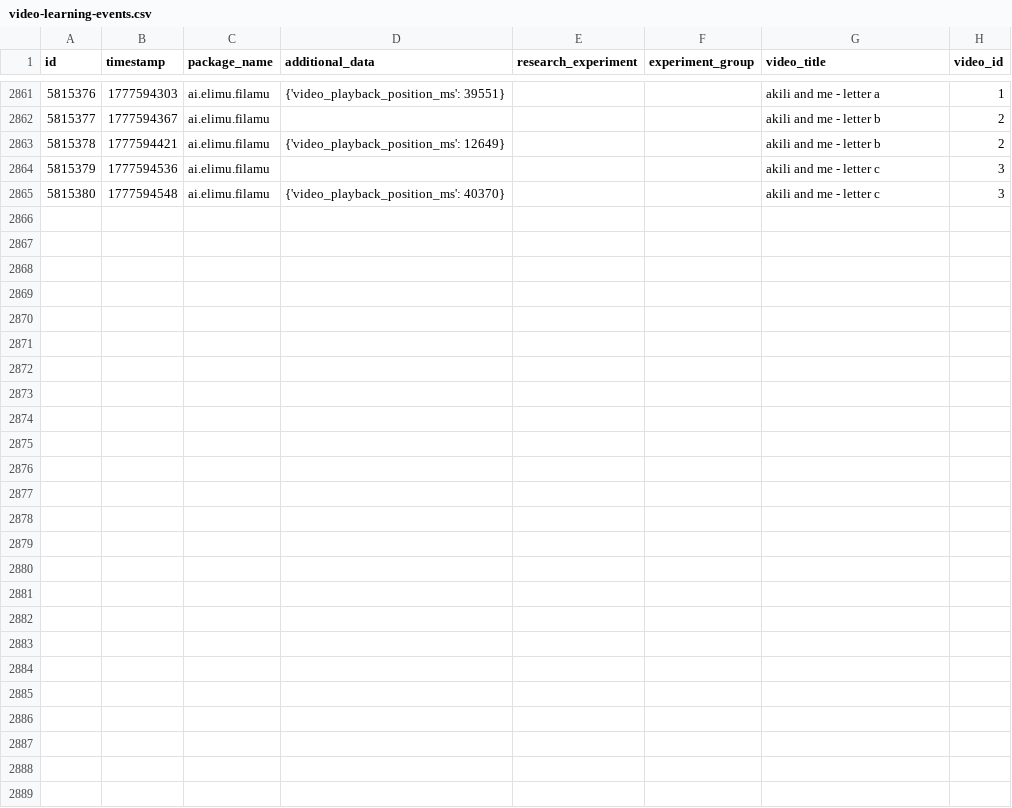
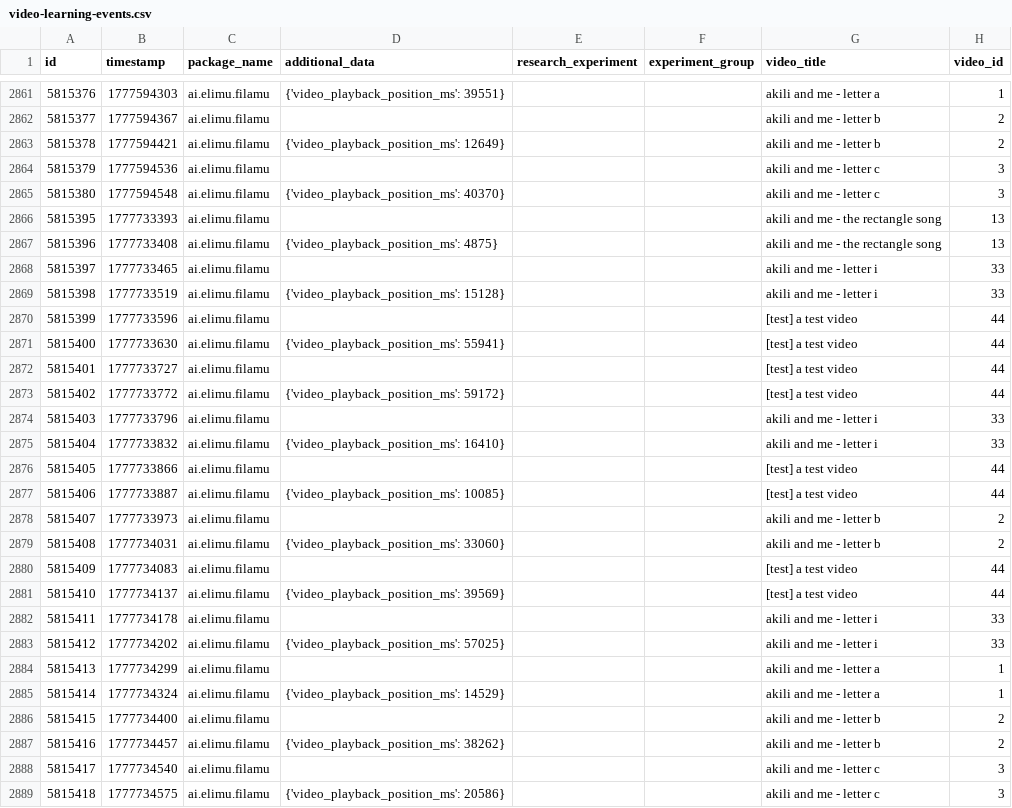
Before and after one commit to elimu-ai/ml-datasets, a CSV file: lang-ENG/student-id-5/video-learning-events.csv, drawn as a sheet; only a part is shown, gaps mark what is left out; the diff names each change by its address in the sheet, - before the commit and + after, or states it on an @@ line.

```diff
--- a/lang-ENG/student-id-5/video-learning-events.csv
+++ b/lang-ENG/student-id-5/video-learning-events.csv
+row 2866: 5815395 | 1777733393 | ai.elimu.filamu |  |  |  | akili and me - the rectangle song | 13
+row 2867: 5815396 | 1777733408 | ai.elimu.filamu | {'video_playback_position_ms': 4875} |  |  | akili and me - the rectangle song | 13
+row 2868: 5815397 | 1777733465 | ai.elimu.filamu |  |  |  | akili and me - letter i | 33
+row 2869: 5815398 | 1777733519 | ai.elimu.filamu | {'video_playback_position_ms': 15128} |  |  | akili and me - letter i | 33
+row 2870: 5815399 | 1777733596 | ai.elimu.filamu |  |  |  | [test] a test video | 44
+row 2871: 5815400 | 1777733630 | ai.elimu.filamu | {'video_playback_position_ms': 55941} |  |  | [test] a test video | 44
+row 2872: 5815401 | 1777733727 | ai.elimu.filamu |  |  |  | [test] a test video | 44
+row 2873: 5815402 | 1777733772 | ai.elimu.filamu | {'video_playback_position_ms': 59172} |  |  | [test] a test video | 44
+row 2874: 5815403 | 1777733796 | ai.elimu.filamu |  |  |  | akili and me - letter i | 33
+row 2875: 5815404 | 1777733832 | ai.elimu.filamu | {'video_playback_position_ms': 16410} |  |  | akili and me - letter i | 33
+row 2876: 5815405 | 1777733866 | ai.elimu.filamu |  |  |  | [test] a test video | 44
+row 2877: 5815406 | 1777733887 | ai.elimu.filamu | {'video_playback_position_ms': 10085} |  |  | [test] a test video | 44
+row 2878: 5815407 | 1777733973 | ai.elimu.filamu |  |  |  | akili and me - letter b | 2
+row 2879: 5815408 | 1777734031 | ai.elimu.filamu | {'video_playback_position_ms': 33060} |  |  | akili and me - letter b | 2
+row 2880: 5815409 | 1777734083 | ai.elimu.filamu |  |  |  | [test] a test video | 44
+row 2881: 5815410 | 1777734137 | ai.elimu.filamu | {'video_playback_position_ms': 39569} |  |  | [test] a test video | 44
+row 2882: 5815411 | 1777734178 | ai.elimu.filamu |  |  |  | akili and me - letter i | 33
+row 2883: 5815412 | 1777734202 | ai.elimu.filamu | {'video_playback_position_ms': 57025} |  |  | akili and me - letter i | 33
+row 2884: 5815413 | 1777734299 | ai.elimu.filamu |  |  |  | akili and me - letter a | 1
+row 2885: 5815414 | 1777734324 | ai.elimu.filamu | {'video_playback_position_ms': 14529} |  |  | akili and me - letter a | 1
+row 2886: 5815415 | 1777734400 | ai.elimu.filamu |  |  |  | akili and me - letter b | 2
+row 2887: 5815416 | 1777734457 | ai.elimu.filamu | {'video_playback_position_ms': 38262} |  |  | akili and me - letter b | 2
+row 2888: 5815417 | 1777734540 | ai.elimu.filamu |  |  |  | akili and me - letter c | 3
+row 2889: 5815418 | 1777734575 | ai.elimu.filamu | {'video_playback_position_ms': 20586} |  |  | akili and me - letter c | 3
```
Also changed, not shown: lang-HIN/student-id-6/video-learning-events.csv, lang-THA/student-id-1/video-learning-events.csv, 6 other files.
